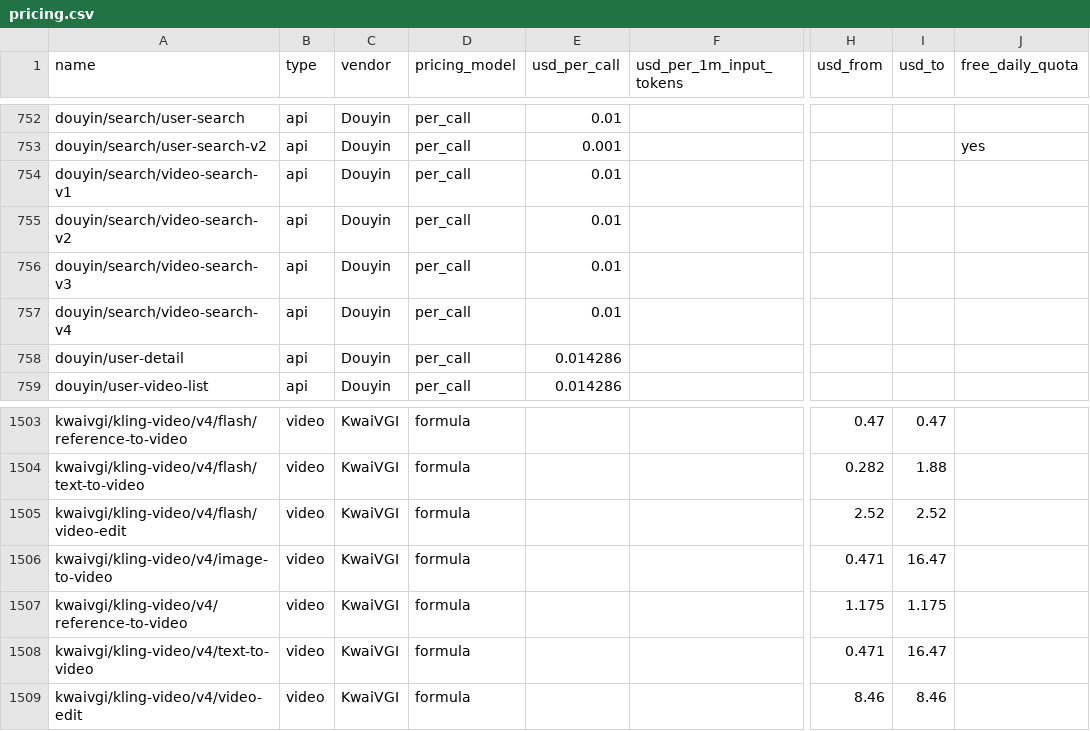
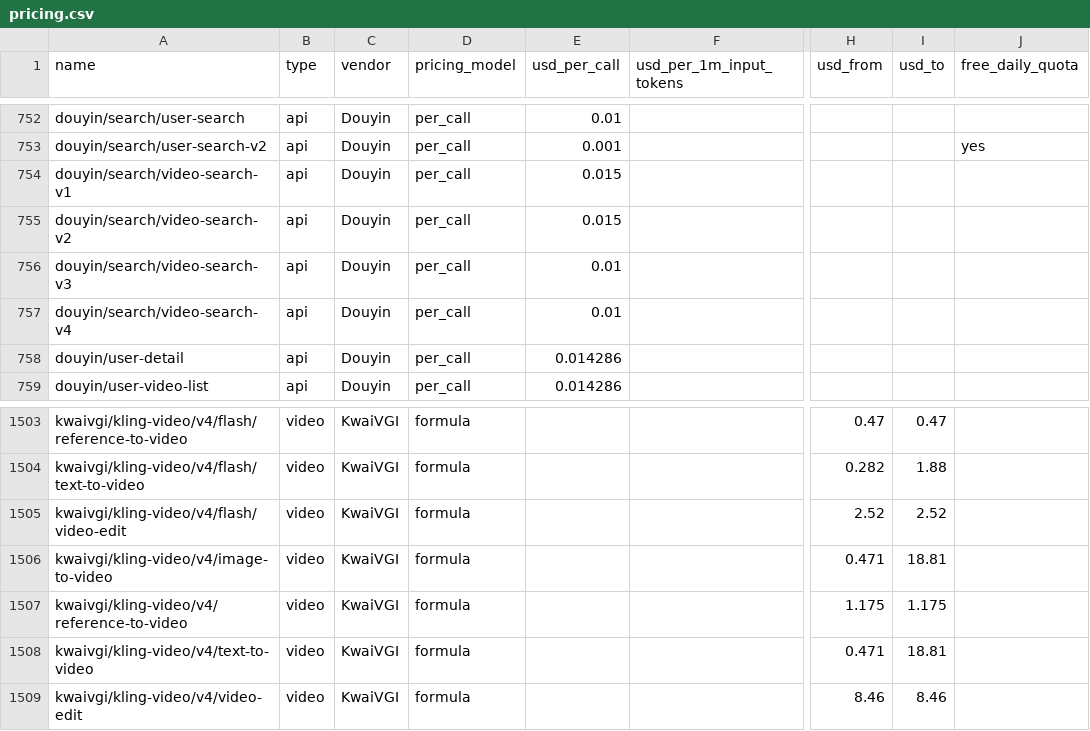
Before and after one commit to sandbaseai/sandbase, a CSV file: exports/pricing.csv, drawn as a sheet; only a part is shown, gaps mark what is left out; the diff names each change by its address in the sheet, - before the commit and + after, or states it on an @@ line.

```diff
--- a/exports/pricing.csv
+++ b/exports/pricing.csv
-E754:E755 (usd_per_call): 0.01
+E754:E755 (usd_per_call): 0.015
-I1506 (usd_to): 16.47
+I1506 (usd_to): 18.81
-I1508 (usd_to): 16.47
+I1508 (usd_to): 18.81
```
Also changed, not shown: 20 other files.
